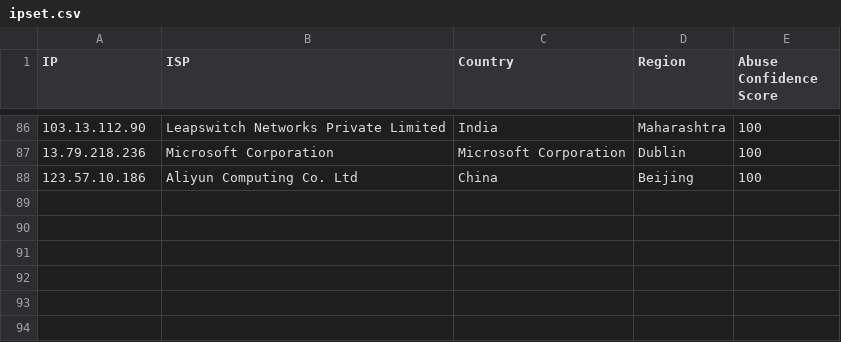
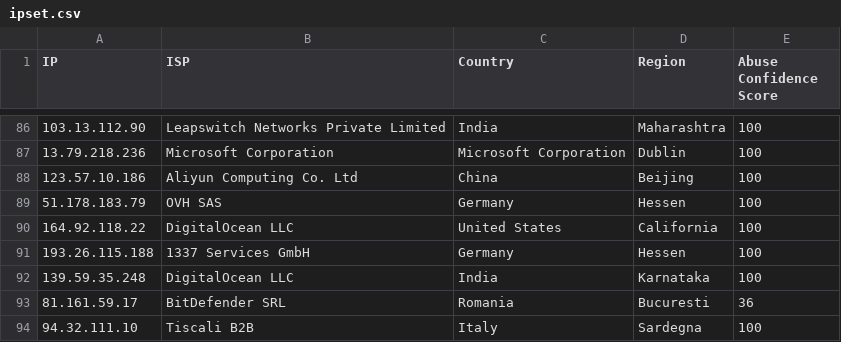
Before and after one commit to ashleykleynhans/ipset, a CSV file: ipset.csv, drawn as a sheet; only a part is shown, gaps mark what is left out; the diff names each change by its address in the sheet, - before the commit and + after, or states it on an @@ line.

Commit message:
Added more malicious IPs

```diff
--- a/ipset.csv
+++ b/ipset.csv
+row 89: 51.178.183.79 | OVH SAS | Germany | Hessen | 100
+row 90: 164.92.118.22 | DigitalOcean LLC | United States | California | 100
+row 91: 193.26.115.188 | 1337 Services GmbH | Germany | Hessen | 100
+row 92: 139.59.35.248 | DigitalOcean LLC | India | Karnataka | 100
+row 93: 81.161.59.17 | BitDefender SRL | Romania | Bucuresti | 36
+row 94: 94.32.111.10 | Tiscali B2B | Italy | Sardegna | 100
```
